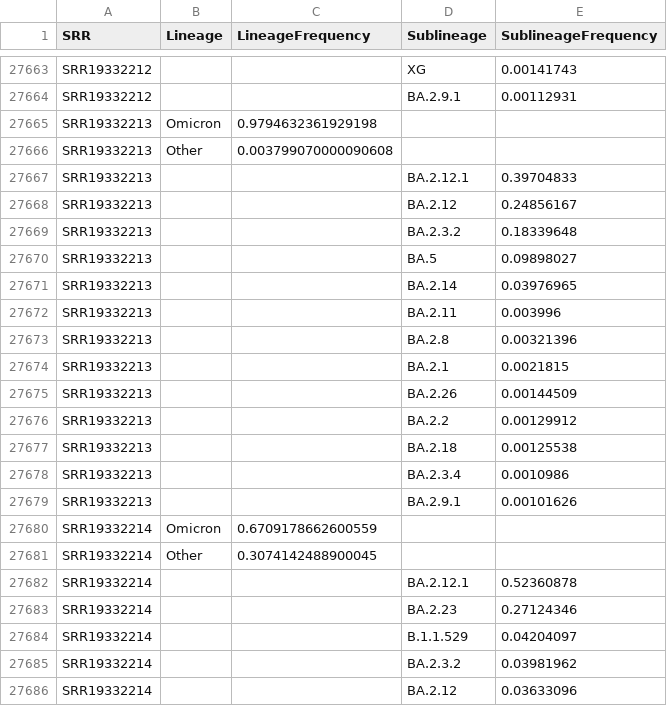
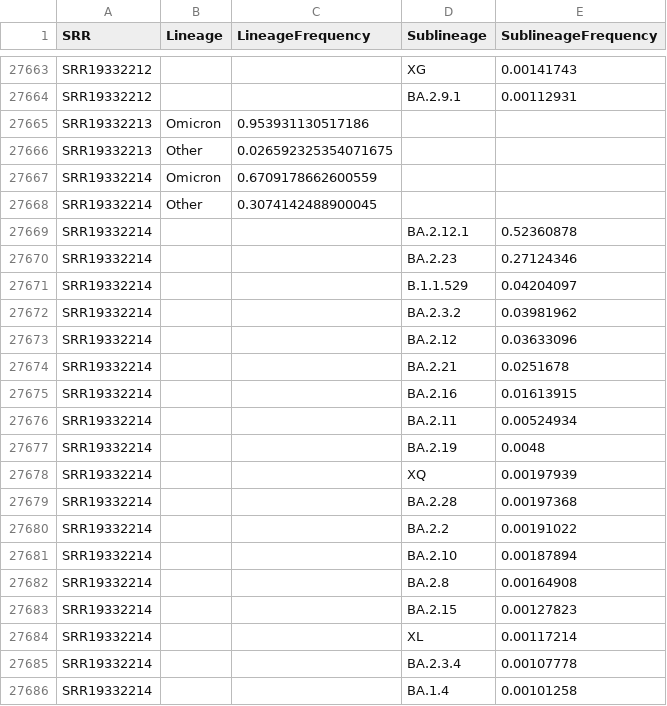
Before and after one commit to CFSAN-Biostatistics/WW-SC2-variant-estimations, a CSV file: covidLineages.csv, drawn as a sheet; only a part is shown, gaps mark what is left out; the shorter side is filled out with more unchanged rows.

```diff
--- a/covidLineages.csv
+++ b/covidLineages.csv
@@ -27664,17 +27664,4 @@ SRR19332212,,,XG,0.00141743
 SRR19332212,,,BA.2.9.1,0.00112931
-SRR19332213,Omicron,0.9794632361929198,,
-SRR19332213,Other,0.003799070000090608,,
-SRR19332213,,,BA.2.12.1,0.39704833
-SRR19332213,,,BA.2.12,0.24856167
-SRR19332213,,,BA.2.3.2,0.18339648
-SRR19332213,,,BA.5,0.09898027
-SRR19332213,,,BA.2.14,0.03976965
-SRR19332213,,,BA.2.11,0.003996
-SRR19332213,,,BA.2.8,0.00321396
-SRR19332213,,,BA.2.1,0.0021815
-SRR19332213,,,BA.2.26,0.00144509
-SRR19332213,,,BA.2.2,0.00129912
-SRR19332213,,,BA.2.18,0.00125538
-SRR19332213,,,BA.2.3.4,0.0010986
-SRR19332213,,,BA.2.9.1,0.00101626
+SRR19332213,Omicron,0.953931130517186,,
+SRR19332213,Other,0.026592325354071675,,
 SRR19332214,Omicron,0.6709178662600559,,
```
Also changed, not shown: qc.csv.
